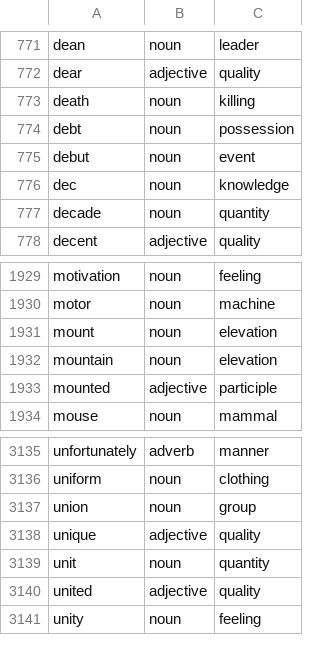
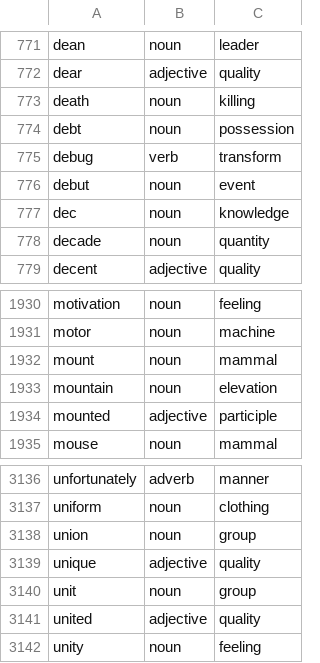
Before and after one commit to oneisnotprime/LastWord, a TSV file: data/overrides.tsv, drawn as a sheet; only a part is shown, gaps mark what is left out.

```diff
--- a/data/overrides.tsv
+++ b/data/overrides.tsv
@@ -774,2 +774,3 @@ death	noun	killing
 debt	noun	possession
+debug	verb	transform
 debut	noun	event
@@ -1930,3 +1931,3 @@ motivation	noun	feeling
 motor	noun	machine
-mount	noun	elevation
+mount	noun	mammal
 mountain	noun	elevation
@@ -3138,3 +3139,3 @@ union	noun	group
 unique	adjective	quality
-unit	noun	quantity
+unit	noun	group
 united	adjective	quality
```
Also changed, not shown: 27 other files.
